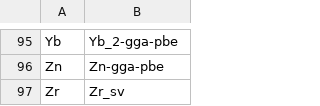
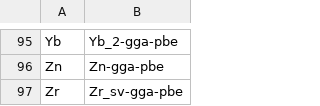
Before and after one commit to pyiron/pyiron-resources, a CSV file: vasp/potentials/potentials_vasp_pbe_default.csv, drawn as a sheet; only a part is shown, gaps mark what is left out.

Commit message:
Zr patch

```diff
--- a/vasp/potentials/potentials_vasp_pbe_default.csv
+++ b/vasp/potentials/potentials_vasp_pbe_default.csv
@@ -96,2 +96,2 @@ Yb,Yb_2-gga-pbe
 Zn,Zn-gga-pbe
-Zr,Zr_sv
+Zr,Zr_sv-gga-pbe
```
